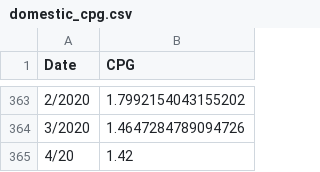
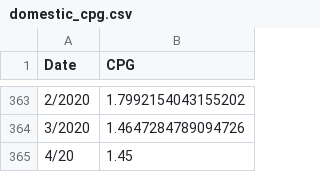
Before and after one commit to Andres-Carranza/Covid-19_Domestic_RPMs_Model, a CSV file: data/domestic_cpg.csv, drawn as a sheet; only a part is shown, gaps mark what is left out.

```diff
--- a/data/domestic_cpg.csv
+++ b/data/domestic_cpg.csv
@@ -364,2 +364,2 @@ Date,CPG
 3/2020,1.4647284789094726
-4/20,1.42
+4/20,1.45
```
Also changed, not shown: data/training_data.csv, 30 other files.
